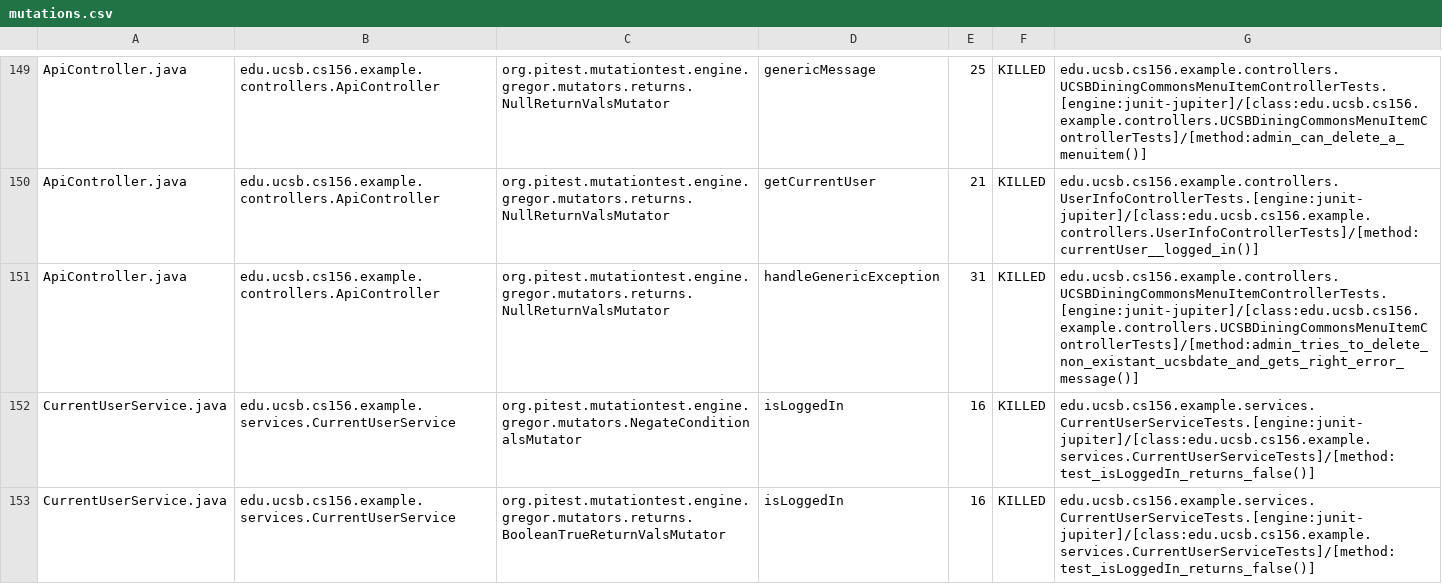
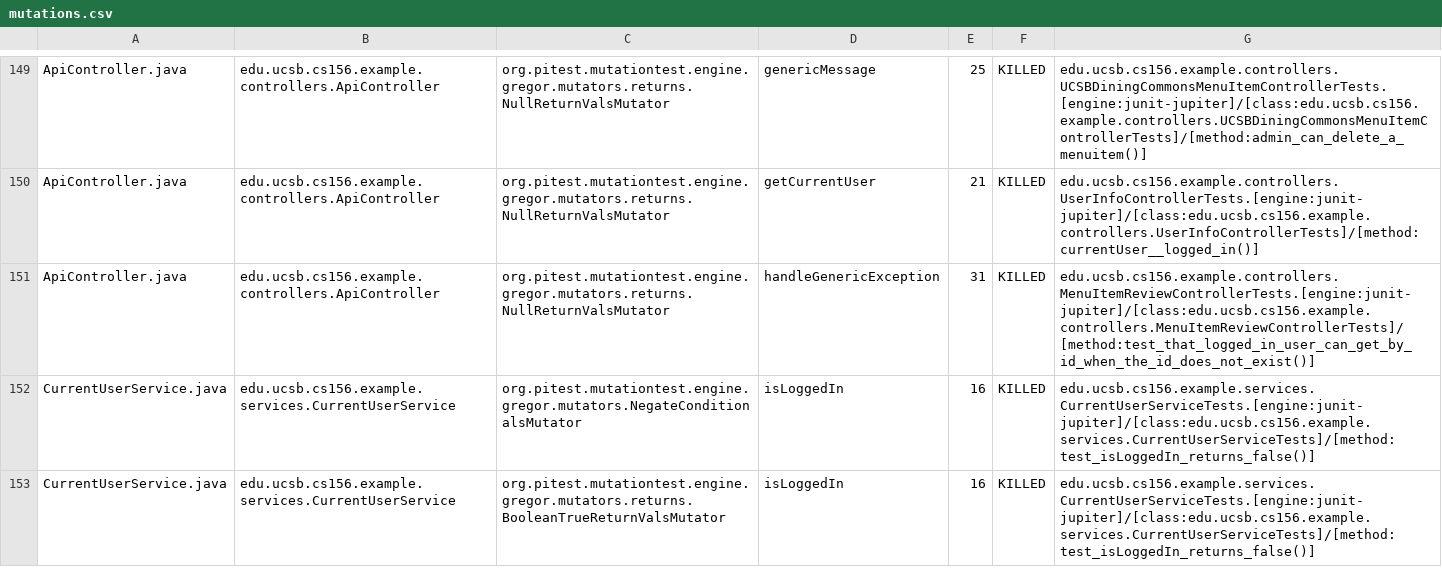
Before and after one commit to ucsb-cs156-s24/team02-s24-4pm-5, a CSV file: prs/75/pitest/mutations.csv, drawn as a sheet; only a part is shown, gaps mark what is left out.

Commit message:
Deploying to gh-pages from @ ucsb-cs156-s24/team02-s24-4pm-5@b7db3e6111ff9f6fc25a413f0bb4c1bbd8c20916 🚀

```diff
--- a/prs/75/pitest/mutations.csv
+++ b/prs/75/pitest/mutations.csv
@@ -150,3 +150,3 @@ ApiController.java,edu.ucsb.cs156.example.controllers.ApiController,org.pitest.m
 ApiController.java,edu.ucsb.cs156.example.controllers.ApiController,org.pitest.mutationtest.engine.gregor.mutators.returns.NullReturnValsMutator,getCurrentUser,21,KILLED,edu.ucsb.cs156.example.controllers.UserInfoControllerTests.[engine:junit-jupiter]/[class:edu.ucsb.cs156.example.controllers.UserInfoControllerTests]/[method:currentUser__logged_in()]
-ApiController.java,edu.ucsb.cs156.example.controllers.ApiController,org.pitest.mutationtest.engine.gregor.mutators.returns.NullReturnValsMutator,handleGenericException,31,KILLED,edu.ucsb.cs156.example.controllers.UCSBDiningCommonsMenuItemControllerTests.[engine:junit-jupiter]/[class:edu.ucsb.cs156.example.controllers.UCSBDiningCommonsMenuItemControllerTests]/[method:admin_tries_to_delete_non_existant_ucsbdate_and_gets_right_error_message()]
+ApiController.java,edu.ucsb.cs156.example.controllers.ApiController,org.pitest.mutationtest.engine.gregor.mutators.returns.NullReturnValsMutator,handleGenericException,31,KILLED,edu.ucsb.cs156.example.controllers.MenuItemReviewControllerTests.[engine:junit-jupiter]/[class:edu.ucsb.cs156.example.controllers.MenuItemReviewControllerTests]/[method:test_that_logged_in_user_can_get_by_id_when_the_id_does_not_exist()]
 CurrentUserService.java,edu.ucsb.cs156.example.services.CurrentUserService,org.pitest.mutationtest.engine.gregor.mutators.NegateConditionalsMutator,isLoggedIn,16,KILLED,edu.ucsb.cs156.example.services.CurrentUserServiceTests.[engine:junit-jupiter]/[class:edu.ucsb.cs156.example.services.CurrentUserServiceTests]/[method:test_isLoggedIn_returns_false()]
```
Also changed, not shown: 17 other files.
